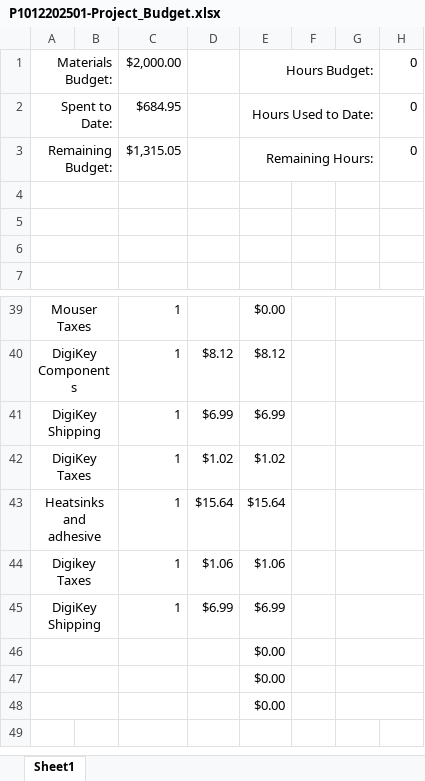
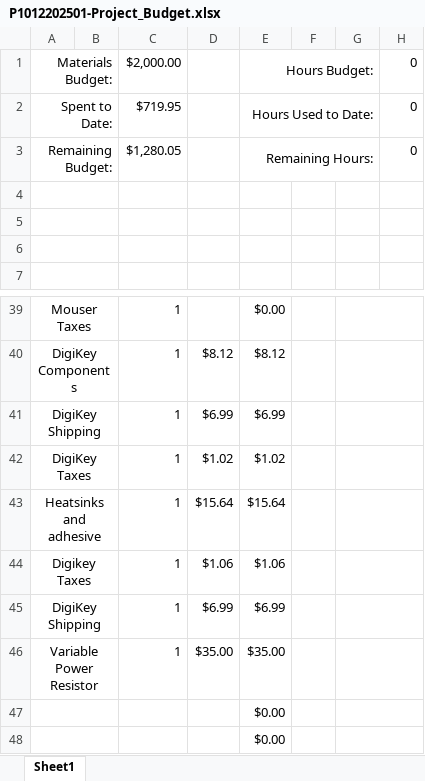
Before and after one commit to michaelshanedawson/TMF-QMS-TUTORIAL, an Excel workbook: _Projects/P1012202501-ESP32_Stepper_Controller/ProjectDocuments/P1012202501-Project_Budget.xlsx, sheet Sheet1, drawn as a sheet; only a part is shown, gaps mark what is left out; values as stored, in another font and other column widths than the file's, no borders; conditional formats not drawn; removed rows and columns are numbered as before the commit, all else as after; the diff names each change by its address in the sheet, - before the commit and + after, or states it on an @@ line.

```diff
--- a/_Projects/P1012202501-ESP32_Stepper_Controller/ProjectDocuments/P1012202501-Project_Budget.xlsx (sheet Sheet1)
+++ b/_Projects/P1012202501-ESP32_Stepper_Controller/ProjectDocuments/P1012202501-Project_Budget.xlsx (sheet Sheet1)
-C2: $684.95
+C2: $719.95
-C3: $1,315.05
+C3: $1,280.05
-row 46:  |  |  |  | $0.00
+row 46: Variable Power Resistor |  | 1 | $35.00 | $35.00
```
Also changed, not shown: _Projects/P1012202501-ESP32_Stepper_Controller/Hardware/P1012202501-ESP32_Stepper_Controller/Project Outputs for P1012202501-01/P1012202501-BOM V1.xlsx, _Projects/P1012202501-ESP32_Stepper_Controller/ProjectDocuments/test-logs/P1012202501-01 Test Plan Log.xlsx, 5 other files.
